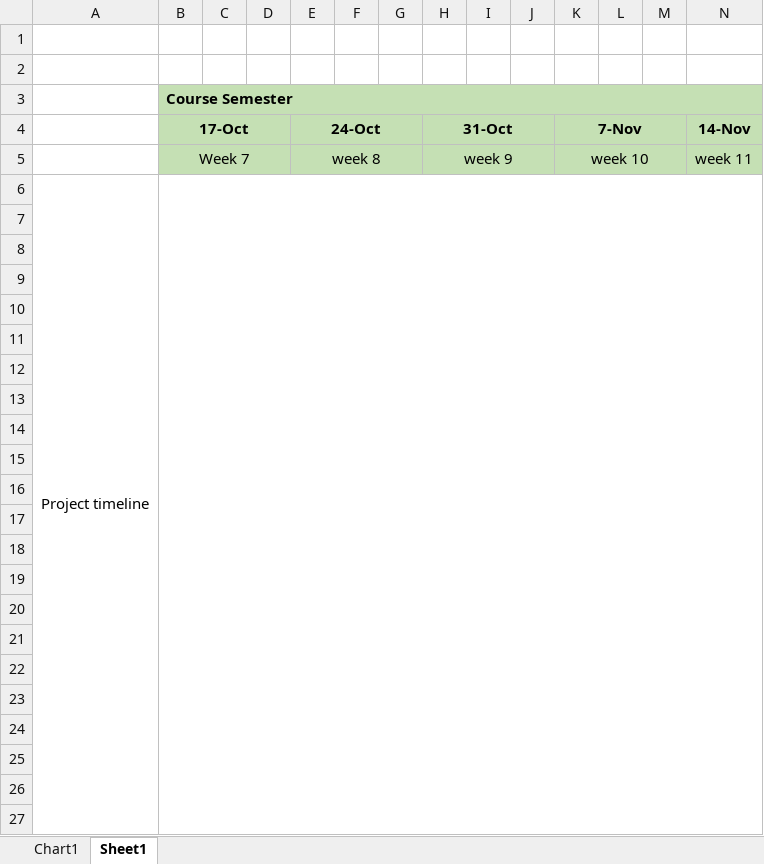
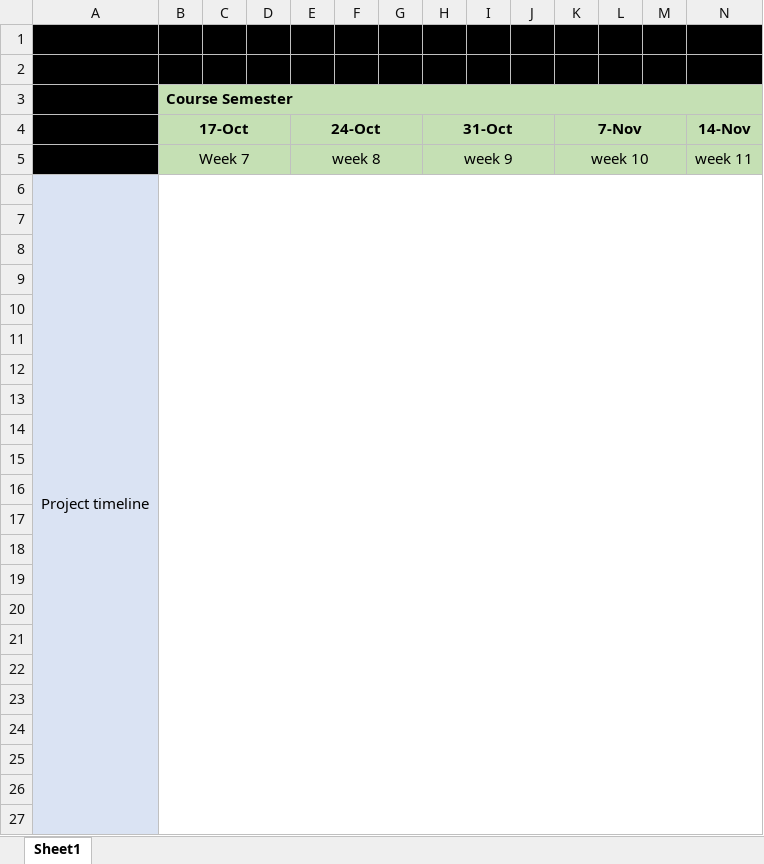
Before and after one commit to rmitStockIT/stockIT, an Excel workbook: Assignment3/ProjectPlan/TimeframeReduxWIP.xlsx, sheet Sheet1, drawn as a sheet; only a part is shown; values as stored, in another font and other column widths than the file's, no borders; charts and pictures not drawn; the diff covers the shown part only; the diff names each change by its address in the sheet, - before the commit and + after, or states it on an @@ line.

```diff
--- a/Assignment3/ProjectPlan/TimeframeReduxWIP.xlsx (sheet Sheet1)
+++ b/Assignment3/ProjectPlan/TimeframeReduxWIP.xlsx (sheet Sheet1)
-sheet tab: Chart1
-A1:N2 fill: none
+A1:N2 fill: #000000
-A3:A5 fill: none
+A3:A5 fill: #000000
-A6:A27 fill: none
+A6:A27 fill: #DAE3F3
```
Also changed, not shown: 12 added rows, 1 edited cell and cell formats elsewhere in this sheet, charts or pictures, 2 other files.
